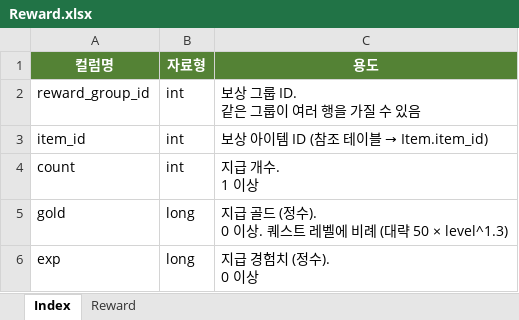
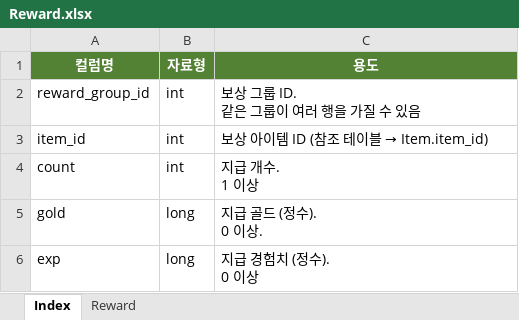
Before and after one commit to superpanda331/game-data-validator, an Excel workbook: data/data_error/Reward.xlsx, sheet Index, drawn as a sheet; values as stored, in another font and other column widths than the file's, no borders; ↵ is a line break in a cell; the diff names each change by its address in the sheet, - before the commit and + after, or states it on an @@ line.

```diff
--- a/data/data_error/Reward.xlsx (sheet Index)
+++ b/data/data_error/Reward.xlsx (sheet Index)
-C5 (용도): 지급 골드 (정수). ↵ 0 이상. 퀘스트 레벨에 비례 (대략 50 × level^1.3)
+C5 (용도): 지급 골드 (정수). ↵ 0 이상.
```
Also changed, not shown: data/data_clean/Monster.xlsx, data/data_clean/Reward.xlsx, 4 other files.
